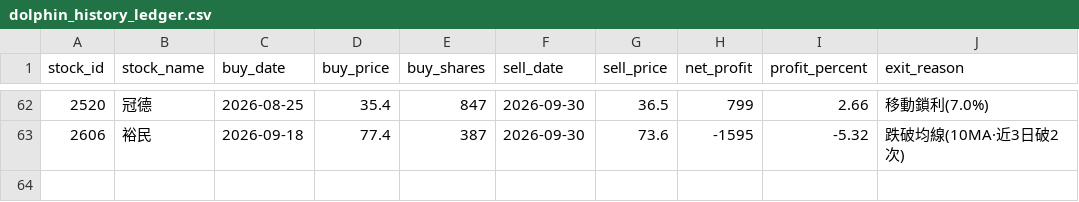
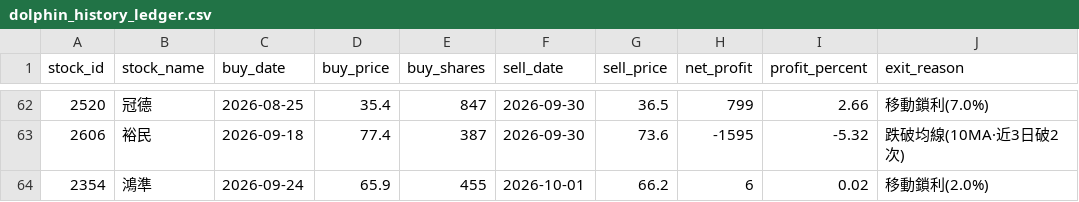
Before and after one commit to chunyulaie/my-dolphin-radar, a CSV file: dolphin_history_ledger.csv, drawn as a sheet; only a part is shown, gaps mark what is left out; the diff names each change by its address in the sheet, - before the commit and + after, or states it on an @@ line.

```diff
--- a/dolphin_history_ledger.csv
+++ b/dolphin_history_ledger.csv
+row 64: 2354 | 鴻準 | 2026-09-24 | 65.9 | 455 | 2026-10-01 | 66.2 | 6 | 0.02 | 移動鎖利(2.0%)
```
Also changed, not shown: dolphin_optimizer_details.csv, dolphin_portfolio.csv, 1 other file.
